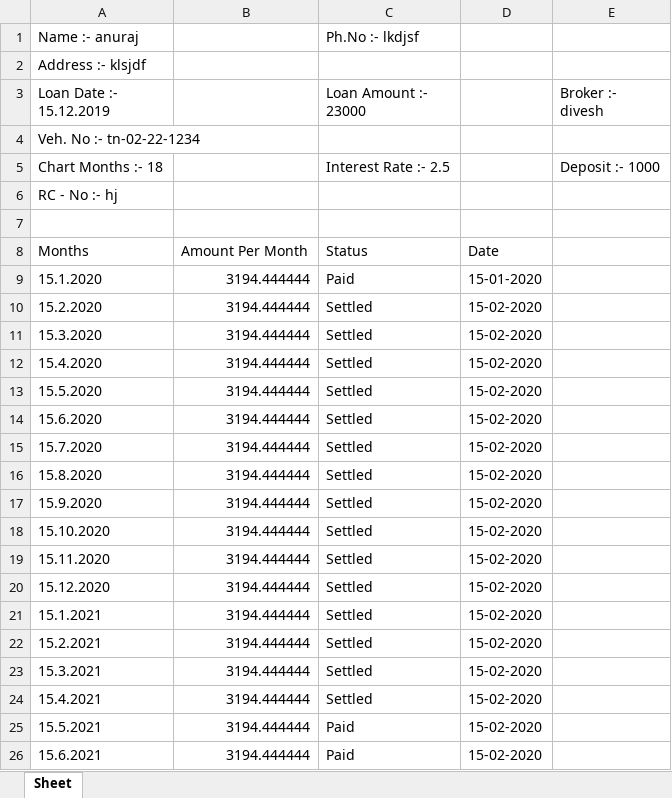
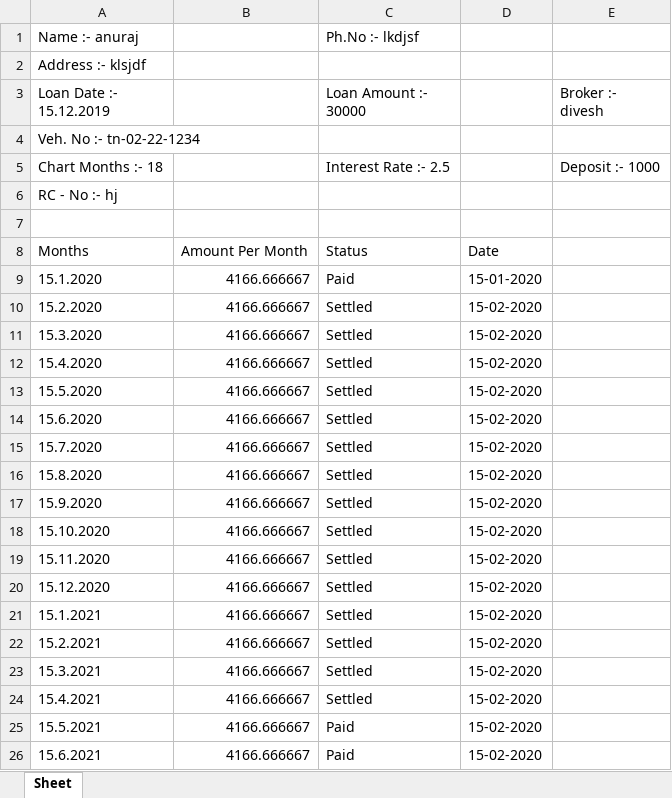
Before and after one commit to diveshlunker/Finance-Software, an Excel workbook: Database/CustomerCharts/f1ea9692-1efa-11ea-abd9-db84c14c82c2.xlsx, sheet Sheet, drawn as a sheet; values as stored, in another font and other column widths than the file's, no borders; the diff names each change by its address in the sheet, - before the commit and + after, or states it on an @@ line.

```diff
--- a/Database/CustomerCharts/f1ea9692-1efa-11ea-abd9-db84c14c82c2.xlsx (sheet Sheet)
+++ b/Database/CustomerCharts/f1ea9692-1efa-11ea-abd9-db84c14c82c2.xlsx (sheet Sheet)
-C3: Loan Amount :- 23000
+C3: Loan Amount :- 30000
-B9:B26: 3194.444444
+B9:B26: 4166.666667
```
Also changed, not shown: Database/BrokerBasics.xlsx, Database/newLoan.xlsx, 3 other files.
